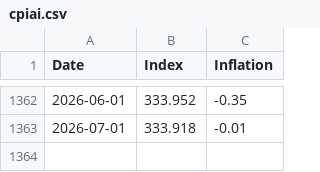
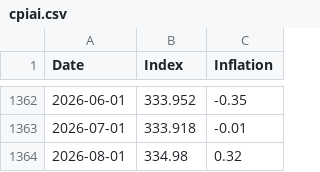
Before and after one commit to datasets/cpi-us, a CSV file: data/cpiai.csv, drawn as a sheet; only a part is shown, gaps mark what is left out.

```diff
--- a/data/cpiai.csv
+++ b/data/cpiai.csv
@@ -1363 +1363,2 @@ Date,Index,Inflation
 2026-07-01,333.918,-0.01
+2026-08-01,334.98,0.32
```
